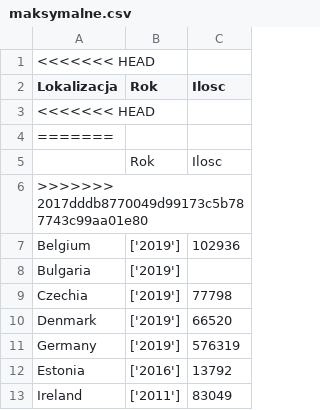
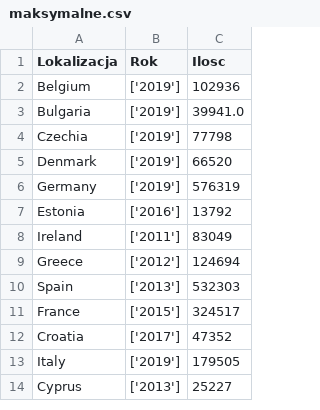
Before and after one commit to jkrotoszynska/python, a CSV file: maksymalne.csv, drawn as a sheet; only a part is shown; the shorter side is filled out with more unchanged rows; the diff covers the shown part only.

```diff
--- a/maksymalne.csv
+++ b/maksymalne.csv
@@ -1,9 +1,4 @@
-<<<<<<< HEAD
 Lokalizacja,Rok,Ilosc
-<<<<<<< HEAD
-=======
-,Rok,Ilosc
->>>>>>> 2017dddb8770049d99173c5b787743c99aa01e80
 Belgium,['2019'],102936
-Bulgaria,['2019'],
+Bulgaria,['2019'],39941.0
 Czechia,['2019'],77798
```
Also changed, not shown: 35 removed rows and 1 edited cell elsewhere in this file, minimalne.csv, 3 other files.
